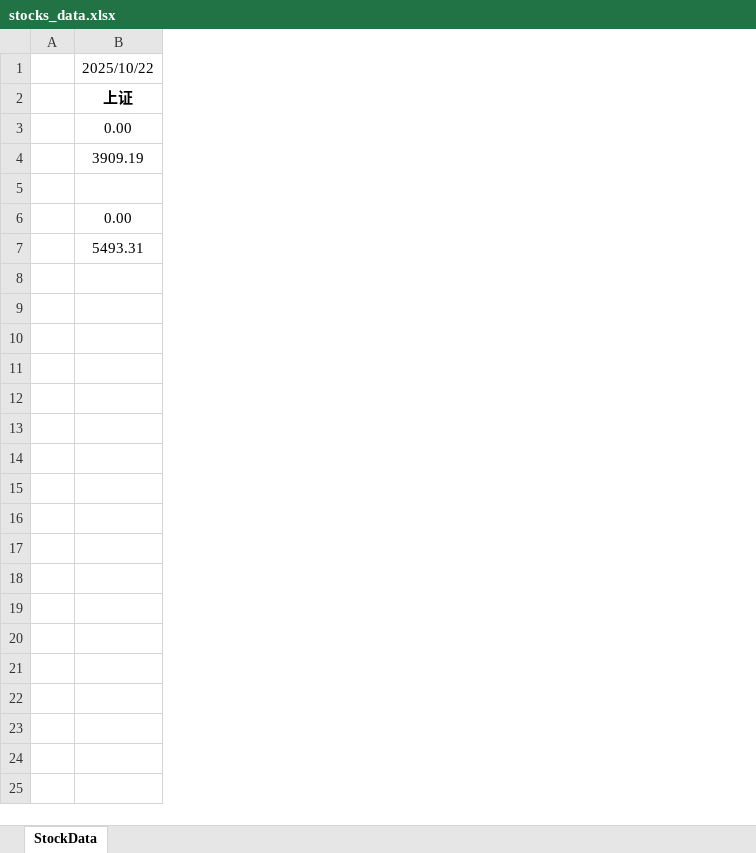
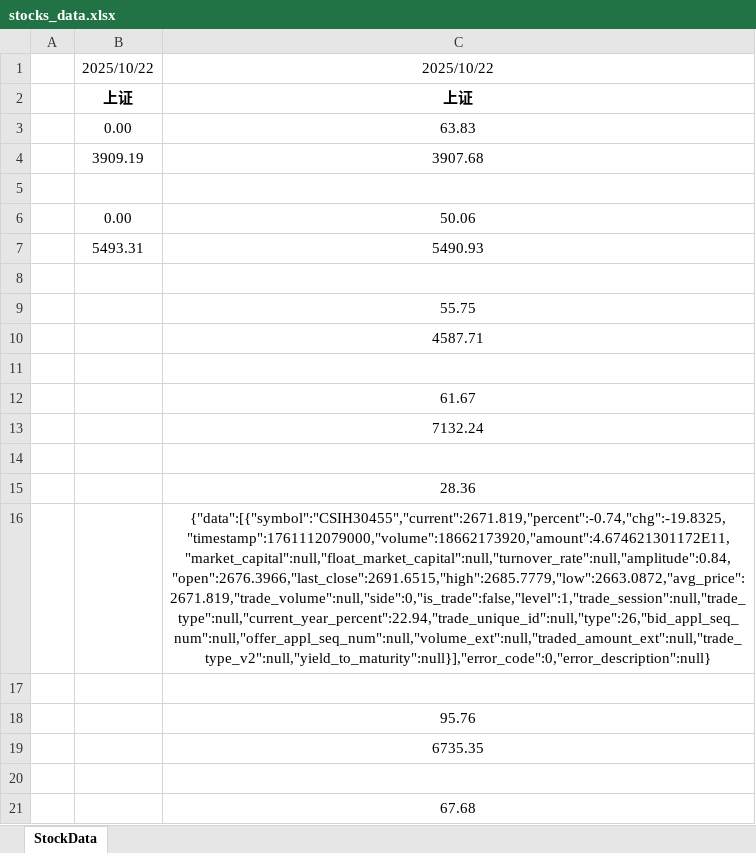
Before and after one commit to 1024nettech/stocks.github.io, an Excel workbook: stocks_data.xlsx, sheet StockData, drawn as a sheet; only a part is shown; values as stored, in another font and other column widths than the file's, no borders; the diff covers the shown part only; the diff names each change by its address in the sheet, - before the commit and + after, or states it on an @@ line.

```diff
--- a/stocks_data.xlsx (sheet StockData)
+++ b/stocks_data.xlsx (sheet StockData)
+column C, rows 1-7: 2025/10/22 | 上证 | 63.83 | 3907.68 |  | 50.06 | 5490.93
+row 8: (empty)
+row 9:  |  | 55.75
+row 10:  |  | 4587.71
+row 11: (empty)
+row 12:  |  | 61.67
+row 13:  |  | 7132.24
+row 14: (empty)
+row 15:  |  | 28.36
+row 16:  |  | {"data":[{"symbol":"CSIH30455","current":2671.819,"percent":-0.74,"chg":-19.8325,"timestamp":1761112079000,"volume":18662173920,"amount":4.674621301172E11,"market_capital":null,"float_market_capital":null,"turnover_rate":null,"amplitude":0.84,"open":2676.3966,"last_close":2691.6515,"high":2685.7779,"low":2663.0872,"avg_price":2671.819,"trade_volume":null,"side":0,"is_trade":false,"level":1,"trade_session":null,"trade_type":null,"current_year_percent":22.94,"trade_unique_id":null,"type":26,"bid_appl_seq_num":null,"offer_appl_seq_num":null,"volume_ext":null,"traded_amount_ext":null,"trade_type_v2":null,"yield_to_maturity":null}],"error_code":0,"error_description":null}
+row 17: (empty)
+row 18:  |  | 95.76
+row 19:  |  | 6735.35
+row 20: (empty)
+row 21:  |  | 67.68
```
Also changed, not shown: 94 added rows elsewhere in this sheet.
